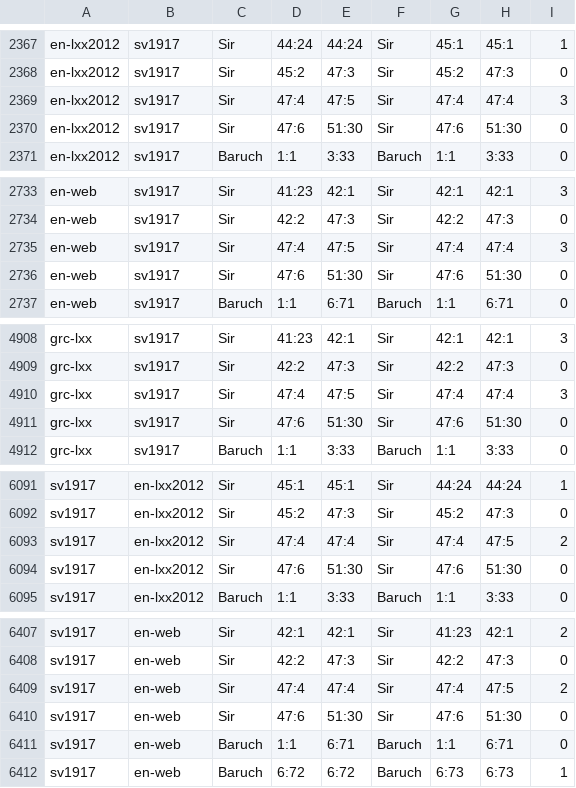
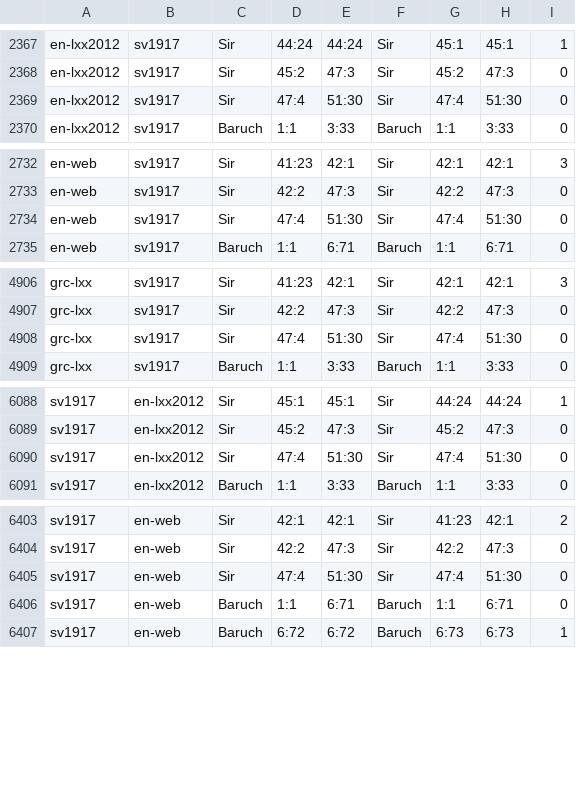
Before and after one commit to jsjoberg/perikop, a TSV file: resources/corpus/alignment.tsv, drawn as a sheet; only a part is shown, gaps mark what is left out; the diff covers the shown part only.

```diff
--- a/resources/corpus/alignment.tsv
+++ b/resources/corpus/alignment.tsv
@@ -2368,4 +2368,3 @@ en-lxx2012	sv1917	Sir	44:24	44:24	Sir	45:1	45:1	1
 en-lxx2012	sv1917	Sir	45:2	47:3	Sir	45:2	47:3	0
-en-lxx2012	sv1917	Sir	47:4	47:5	Sir	47:4	47:4	3
-en-lxx2012	sv1917	Sir	47:6	51:30	Sir	47:6	51:30	0
+en-lxx2012	sv1917	Sir	47:4	51:30	Sir	47:4	51:30	0
 en-lxx2012	sv1917	Baruch	1:1	3:33	Baruch	1:1	3:33	0
@@ -2734,4 +2733,3 @@ en-web	sv1917	Sir	41:23	42:1	Sir	42:1	42:1	3
 en-web	sv1917	Sir	42:2	47:3	Sir	42:2	47:3	0
-en-web	sv1917	Sir	47:4	47:5	Sir	47:4	47:4	3
-en-web	sv1917	Sir	47:6	51:30	Sir	47:6	51:30	0
+en-web	sv1917	Sir	47:4	51:30	Sir	47:4	51:30	0
 en-web	sv1917	Baruch	1:1	6:71	Baruch	1:1	6:71	0
@@ -4909,4 +4907,3 @@ grc-lxx	sv1917	Sir	41:23	42:1	Sir	42:1	42:1	3
 grc-lxx	sv1917	Sir	42:2	47:3	Sir	42:2	47:3	0
-grc-lxx	sv1917	Sir	47:4	47:5	Sir	47:4	47:4	3
-grc-lxx	sv1917	Sir	47:6	51:30	Sir	47:6	51:30	0
+grc-lxx	sv1917	Sir	47:4	51:30	Sir	47:4	51:30	0
 grc-lxx	sv1917	Baruch	1:1	3:33	Baruch	1:1	3:33	0
@@ -6092,4 +6089,3 @@ sv1917	en-lxx2012	Sir	45:1	45:1	Sir	44:24	44:24	1
 sv1917	en-lxx2012	Sir	45:2	47:3	Sir	45:2	47:3	0
-sv1917	en-lxx2012	Sir	47:4	47:4	Sir	47:4	47:5	2
-sv1917	en-lxx2012	Sir	47:6	51:30	Sir	47:6	51:30	0
+sv1917	en-lxx2012	Sir	47:4	51:30	Sir	47:4	51:30	0
 sv1917	en-lxx2012	Baruch	1:1	3:33	Baruch	1:1	3:33	0
@@ -6408,4 +6404,3 @@ sv1917	en-web	Sir	42:1	42:1	Sir	41:23	42:1	2
 sv1917	en-web	Sir	42:2	47:3	Sir	42:2	47:3	0
-sv1917	en-web	Sir	47:4	47:4	Sir	47:4	47:5	2
-sv1917	en-web	Sir	47:6	51:30	Sir	47:6	51:30	0
+sv1917	en-web	Sir	47:4	51:30	Sir	47:4	51:30	0
 sv1917	en-web	Baruch	1:1	6:71	Baruch	1:1	6:71	0
```
Also changed, not shown: 1 removed row and 2 edited cells elsewhere in this file, resources/corpus/input/sv1921-apokryfer.tsv, resources/lexicon/sv1917-words.tsv, 10 other files.
